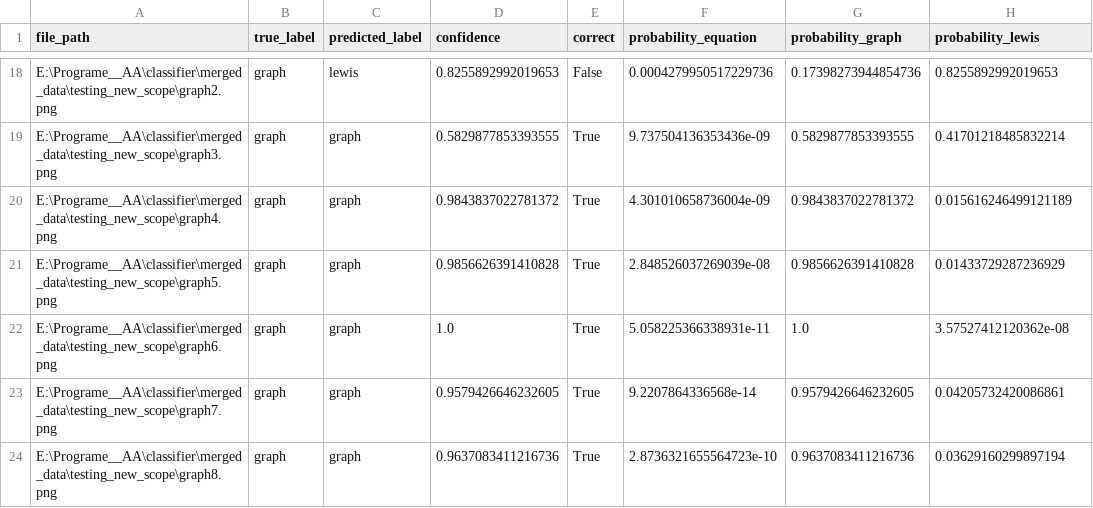
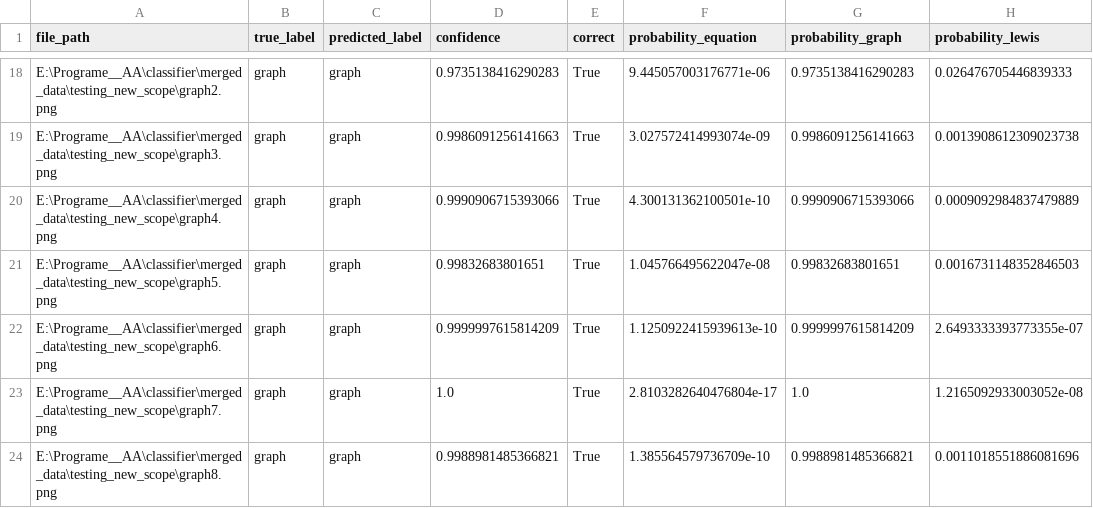
Before and after one commit to lyuuuuY/diagram_classifier, a CSV file: test_results/testing_new_scope/test_predictions.csv, drawn as a sheet; only a part is shown, gaps mark what is left out; the diff covers the shown part only; the diff names each change by its address in the sheet, - before the commit and + after, or states it on an @@ line.

```diff
--- a/test_results/testing_new_scope/test_predictions.csv
+++ b/test_results/testing_new_scope/test_predictions.csv
-C18 (predicted_label): lewis
+C18 (predicted_label): graph
-D18 (confidence): 0.8255892992019653
+D18 (confidence): 0.9735138416290283
-E18 (correct): False
+E18 (correct): True
-F18 (probability_equation): 0.0004279950517229736
+F18 (probability_equation): 9.445057003176771e-06
-G18 (probability_graph): 0.17398273944854736
+G18 (probability_graph): 0.9735138416290283
-H18 (probability_lewis): 0.8255892992019653
+H18 (probability_lewis): 0.026476705446839333
-D19 (confidence): 0.5829877853393555
+D19 (confidence): 0.9986091256141663
-F19 (probability_equation): 9.737504136353436e-09
+F19 (probability_equation): 3.027572414993074e-09
-G19 (probability_graph): 0.5829877853393555
+G19 (probability_graph): 0.9986091256141663
-H19 (probability_lewis): 0.41701218485832214
+H19 (probability_lewis): 0.0013908612309023738
-D20 (confidence): 0.9843837022781372
+D20 (confidence): 0.9990906715393066
-F20 (probability_equation): 4.301010658736004e-09
+F20 (probability_equation): 4.300131362100501e-10
-G20 (probability_graph): 0.9843837022781372
+G20 (probability_graph): 0.9990906715393066
-H20 (probability_lewis): 0.015616246499121189
+H20 (probability_lewis): 0.0009092984837479889
-D21 (confidence): 0.9856626391410828
+D21 (confidence): 0.99832683801651
-F21 (probability_equation): 2.848526037269039e-08
+F21 (probability_equation): 1.045766495622047e-08
-G21 (probability_graph): 0.9856626391410828
+G21 (probability_graph): 0.99832683801651
-H21 (probability_lewis): 0.01433729287236929
+H21 (probability_lewis): 0.0016731148352846503
-D22 (confidence): 1.0
+D22 (confidence): 0.9999997615814209
-F22 (probability_equation): 5.058225366338931e-11
+F22 (probability_equation): 1.1250922415939613e-10
-G22 (probability_graph): 1.0
+G22 (probability_graph): 0.9999997615814209
-H22 (probability_lewis): 3.57527412120362e-08
+H22 (probability_lewis): 2.6493333393773355e-07
-D23 (confidence): 0.9579426646232605
+D23 (confidence): 1.0
-F23 (probability_equation): 9.2207864336568e-14
+F23 (probability_equation): 2.8103282640476804e-17
-G23 (probability_graph): 0.9579426646232605
+G23 (probability_graph): 1.0
-H23 (probability_lewis): 0.04205732420086861
+H23 (probability_lewis): 1.2165092933003052e-08
-D24 (confidence): 0.9637083411216736
+D24 (confidence): 0.9988981485366821
-F24 (probability_equation): 2.8736321655564723e-10
+F24 (probability_equation): 1.385564579736709e-10
-G24 (probability_graph): 0.9637083411216736
+G24 (probability_graph): 0.9988981485366821
-H24 (probability_lewis): 0.03629160299897194
+H24 (probability_lewis): 0.0011018551886081696
```
Also changed, not shown: 106 edited cells elsewhere in this file, test_results/testing/test_predictions.csv, 21 other files.
